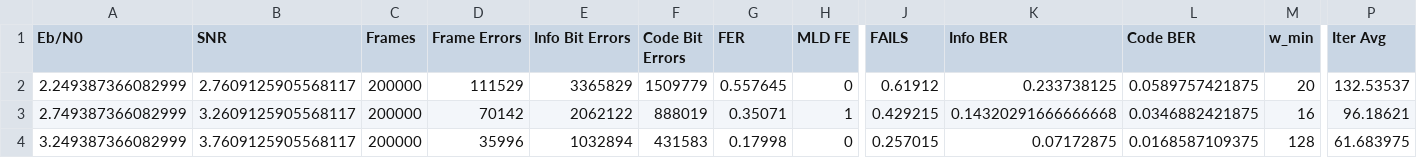
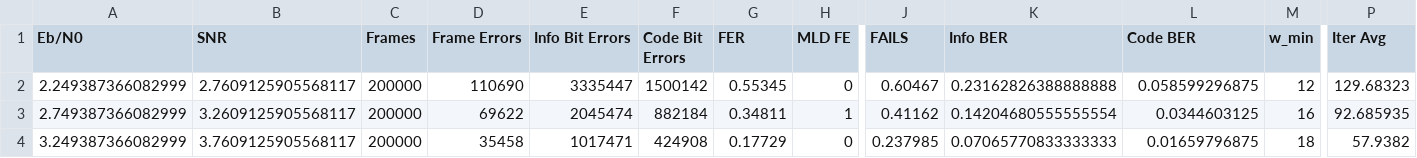
Before and after one commit to lebidan/pcm-opt, a CSV file: sim/logs/polar.128.72.crc24c.pcm2.reference.csv, drawn as a sheet; only a part is shown, gaps mark what is left out; the diff covers the shown part only; the diff names each change by its address in the sheet, - before the commit and + after, or states it on an @@ line.

Commit message:
Repeat Algorithm 1 cleanups until none applies; reject degree-1 checks in TannerGraph; regenerate polar 72 PCM

```diff
--- a/sim/logs/polar.128.72.crc24c.pcm2.reference.csv
+++ b/sim/logs/polar.128.72.crc24c.pcm2.reference.csv
-D2 (Frame Errors): 111529
+D2 (Frame Errors): 110690
-E2 (Info Bit Errors): 3365829
+E2 (Info Bit Errors): 3335447
-F2 (Code Bit Errors): 1509779
+F2 (Code Bit Errors): 1500142
-G2 (FER): 0.557645
+G2 (FER): 0.55345
-J2 (FAILS): 0.61912
+J2 (FAILS): 0.60467
-K2 (Info BER): 0.233738125
+K2 (Info BER): 0.23162826388888888
-L2 (Code BER): 0.0589757421875
+L2 (Code BER): 0.058599296875
-M2 (w_min): 20
+M2 (w_min): 12
-P2 (Iter Avg): 132.53537
+P2 (Iter Avg): 129.68323
-D3 (Frame Errors): 70142
+D3 (Frame Errors): 69622
-E3 (Info Bit Errors): 2062122
+E3 (Info Bit Errors): 2045474
-F3 (Code Bit Errors): 888019
+F3 (Code Bit Errors): 882184
-G3 (FER): 0.35071
+G3 (FER): 0.34811
-J3 (FAILS): 0.429215
+J3 (FAILS): 0.41162
-K3 (Info BER): 0.14320291666666668
+K3 (Info BER): 0.14204680555555554
-L3 (Code BER): 0.0346882421875
+L3 (Code BER): 0.0344603125
-P3 (Iter Avg): 96.18621
+P3 (Iter Avg): 92.685935
-D4 (Frame Errors): 35996
+D4 (Frame Errors): 35458
-E4 (Info Bit Errors): 1032894
+E4 (Info Bit Errors): 1017471
-F4 (Code Bit Errors): 431583
+F4 (Code Bit Errors): 424908
-G4 (FER): 0.17998
+G4 (FER): 0.17729
-J4 (FAILS): 0.257015
+J4 (FAILS): 0.237985
-K4 (Info BER): 0.07172875
+K4 (Info BER): 0.07065770833333333
-L4 (Code BER): 0.0168587109375
+L4 (Code BER): 0.01659796875
-M4 (w_min): 128
+M4 (w_min): 18
-P4 (Iter Avg): 61.683975
+P4 (Iter Avg): 57.9382
```
Also changed, not shown: 32 edited cells elsewhere in this file, 8 other files.
